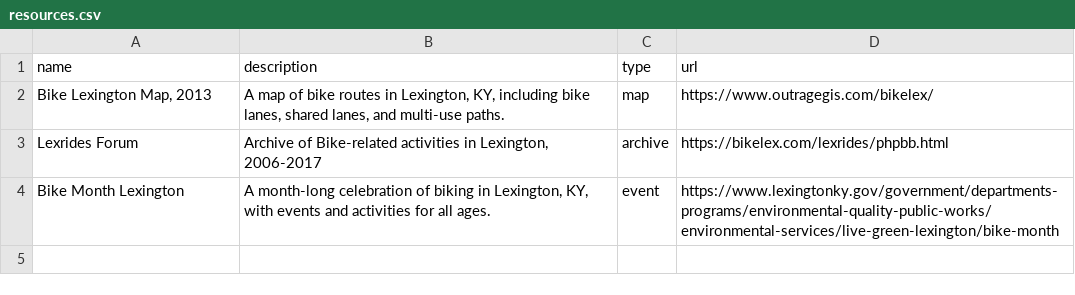
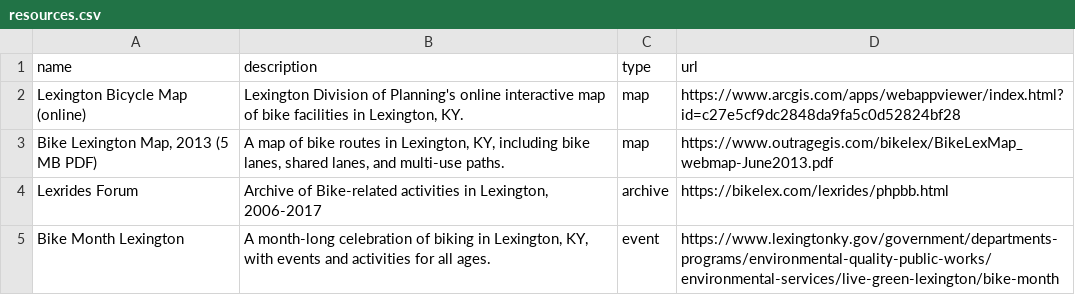
Before and after one commit to boydx/bikelex.com, a CSV file: resources.csv, drawn as a sheet.

Commit message:
add resources

```diff
--- a/resources.csv
+++ b/resources.csv
@@ -1,3 +1,4 @@
 name,description,type,url
-"Bike Lexington Map, 2013","A map of bike routes in Lexington, KY, including bike lanes, shared lanes, and multi-use paths.","map","https://www.outragegis.com/bikelex/"
+"Lexington Bicycle Map (online)", "Lexington Division of Planning's online interactive map of bike facilities in Lexington, KY.","map","https://www.arcgis.com/apps/webappviewer/index.html?id=c27e5cf9dc2848da9fa5c0d52824bf28"
+"Bike Lexington Map, 2013 (5 MB PDF)","A map of bike routes in Lexington, KY, including bike lanes, shared lanes, and multi-use paths.","map","https://www.outragegis.com/bikelex/BikeLexMap_webmap-June2013.pdf"
 "Lexrides Forum","Archive of Bike-related activities in Lexington, 2006-2017","archive","https://bikelex.com/lexrides/phpbb.html"
```
Also changed, not shown: 2 other files.
